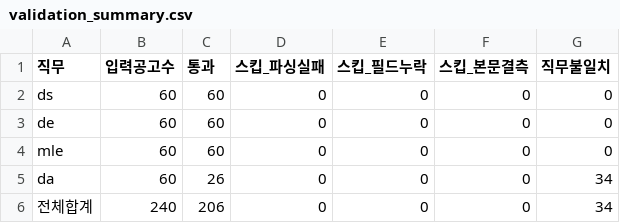
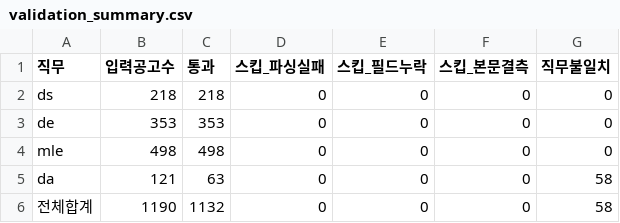
Before and after one commit to kevin2483/Careerfit, a CSV file: data/processed/job_skill_extract_report/validation_summary.csv, drawn as a sheet.

```diff
--- a/data/processed/job_skill_extract_report/validation_summary.csv
+++ b/data/processed/job_skill_extract_report/validation_summary.csv
@@ -1,6 +1,6 @@
 직무,입력공고수,통과,스킵_파싱실패,스킵_필드누락,스킵_본문결측,직무불일치
-ds,60,60,0,0,0,0
-de,60,60,0,0,0,0
-mle,60,60,0,0,0,0
-da,60,26,0,0,0,34
-전체합계,240,206,0,0,0,34
+ds,218,218,0,0,0,0
+de,353,353,0,0,0,0
+mle,498,498,0,0,0,0
+da,121,63,0,0,0,58
+전체합계,1190,1132,0,0,0,58
```
Also changed, not shown: data/processed/job_skill_extract_report/tag_frequency_by_job.csv, 20 other files.
